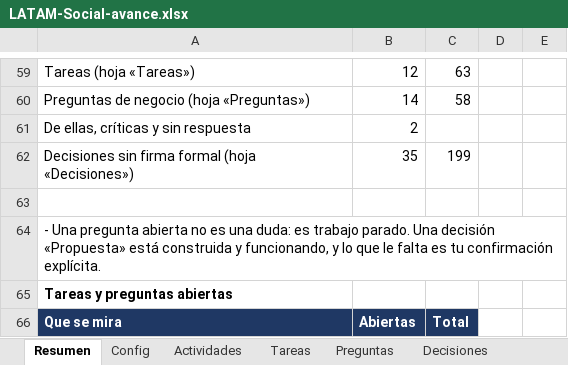
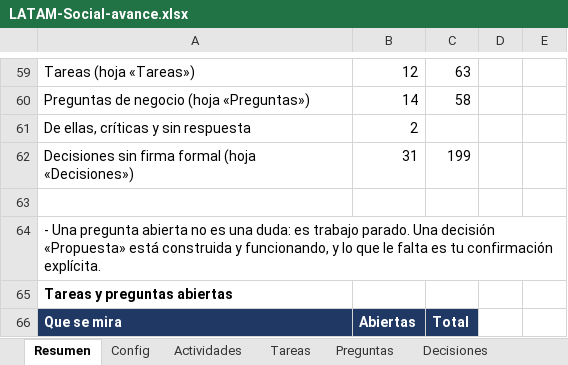
Before and after one commit to carlospandurovia/latam-social, an Excel workbook: docs/LATAM-Social-avance.xlsx, sheet Resumen, drawn as a sheet; only a part is shown, gaps mark what is left out; values as stored, in another font and other column widths than the file's, no borders; the diff covers the shown part only; the diff names each change by its address in the sheet, - before the commit and + after, or states it on an @@ line.

```diff
--- a/docs/LATAM-Social-avance.xlsx (sheet Resumen)
+++ b/docs/LATAM-Social-avance.xlsx (sheet Resumen)
-B62: 35
+B62: 31
```
Also changed, not shown: 16 edited cells elsewhere in this sheet, sheet Decisiones, sheet Actividades, formulas that keep their value, 15 other files.
